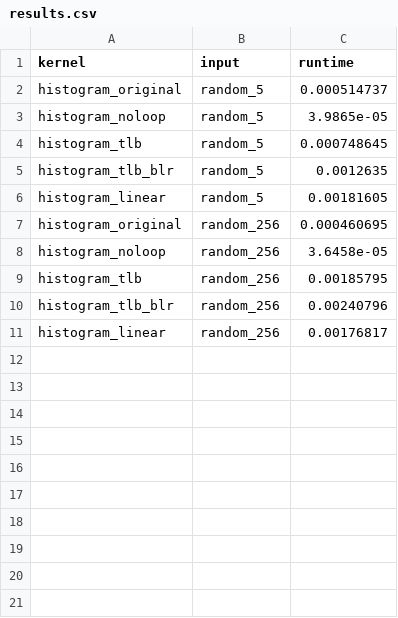
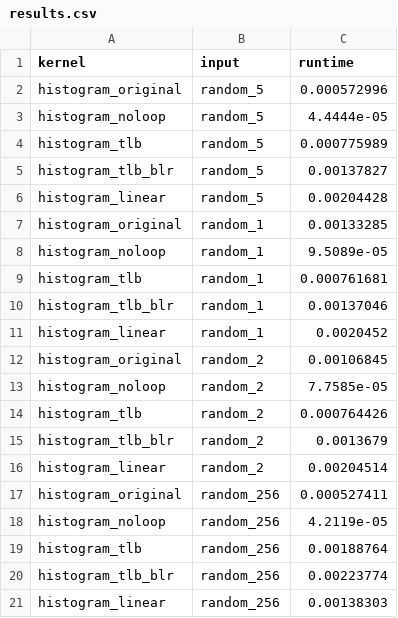
Before and after one commit to hitimr/GPU_ArchComp, a CSV file: Ex1/results.csv, drawn as a sheet.

Commit message:
created new results and corrected lienar kernel

```diff
--- a/Ex1/results.csv
+++ b/Ex1/results.csv
@@ -1,11 +1,21 @@
 kernel,input,runtime
-histogram_original,random_5,0.000514737
-histogram_noloop,random_5,3.9865e-05
-histogram_tlb,random_5,0.000748645
-histogram_tlb_blr,random_5,0.0012635
-histogram_linear,random_5,0.00181605
-histogram_original,random_256,0.000460695
-histogram_noloop,random_256,3.6458e-05
-histogram_tlb,random_256,0.00185795
-histogram_tlb_blr,random_256,0.00240796
-histogram_linear,random_256,0.00176817
+histogram_original,random_5,0.000572996
+histogram_noloop,random_5,4.4444e-05
+histogram_tlb,random_5,0.000775989
+histogram_tlb_blr,random_5,0.00137827
+histogram_linear,random_5,0.00204428
+histogram_original,random_1,0.00133285
+histogram_noloop,random_1,9.5089e-05
+histogram_tlb,random_1,0.000761681
+histogram_tlb_blr,random_1,0.00137046
+histogram_linear,random_1,0.0020452
+histogram_original,random_2,0.00106845
+histogram_noloop,random_2,7.7585e-05
+histogram_tlb,random_2,0.000764426
+histogram_tlb_blr,random_2,0.0013679
+histogram_linear,random_2,0.00204514
+histogram_original,random_256,0.000527411
+histogram_noloop,random_256,4.2119e-05
+histogram_tlb,random_256,0.00188764
+histogram_tlb_blr,random_256,0.00223774
+histogram_linear,random_256,0.00138303
```
Also changed, not shown: 1 other file.
